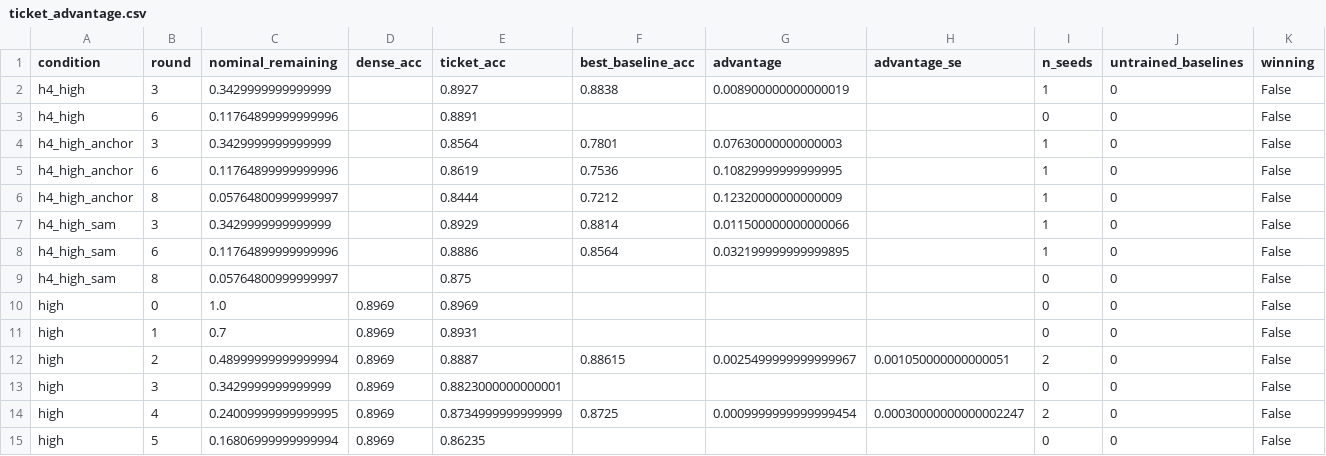
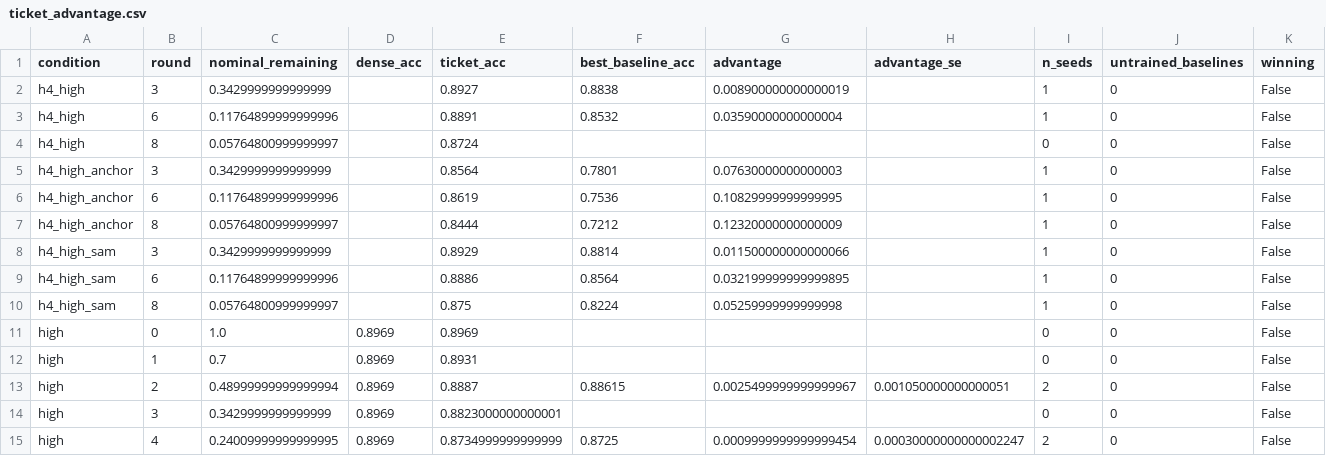
Before and after one commit to kneat2448/LTH-ML-final, a CSV file: results/ticket_advantage.csv, drawn as a sheet; only a part is shown; the shorter side is filled out with more unchanged rows.

```diff
--- a/results/ticket_advantage.csv
+++ b/results/ticket_advantage.csv
@@ -2,3 +2,4 @@ condition,round,nominal_remaining,dense_acc,ticket_acc,best_baseline_acc,advanta
 h4_high,3,0.3429999999999999,,0.8927,0.8838,0.008900000000000019,,1,0,False
-h4_high,6,0.11764899999999996,,0.8891,,,,0,0,False
+h4_high,6,0.11764899999999996,,0.8891,0.8532,0.03590000000000004,,1,0,False
+h4_high,8,0.05764800999999997,,0.8724,,,,0,0,False
 h4_high_anchor,3,0.3429999999999999,,0.8564,0.7801,0.07630000000000003,,1,0,False
@@ -8,3 +9,3 @@ h4_high_sam,3,0.3429999999999999,,0.8929,0.8814,0.011500000000000066,,1,0,False
 h4_high_sam,6,0.11764899999999996,,0.8886,0.8564,0.032199999999999895,,1,0,False
-h4_high_sam,8,0.05764800999999997,,0.875,,,,0,0,False
+h4_high_sam,8,0.05764800999999997,,0.875,0.8224,0.05259999999999998,,1,0,False
 high,0,1.0,0.8969,0.8969,,,,0,0,False
```
Also changed, not shown: results/summary.csv, 2 other files.
